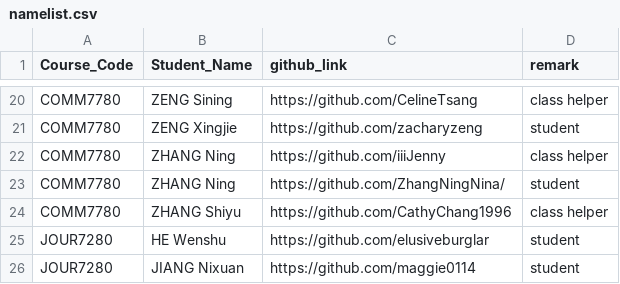
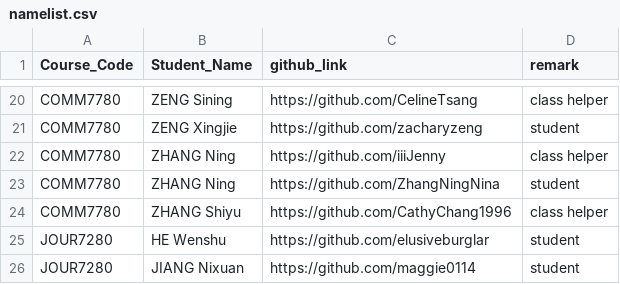
Before and after one commit to hupili/github-activies, a CSV file: namelist.csv, drawn as a sheet; only a part is shown, gaps mark what is left out.

```diff
--- a/namelist.csv
+++ b/namelist.csv
@@ -22,3 +22,3 @@ COMM7780,ZENG Xingjie,https://github.com/zacharyzeng,student
 COMM7780,ZHANG Ning,https://github.com/iiiJenny,class helper
-COMM7780,ZHANG Ning,https://github.com/ZhangNingNina/,student
+COMM7780,ZHANG Ning,https://github.com/ZhangNingNina,student
 COMM7780,ZHANG Shiyu,https://github.com/CathyChang1996,class helper
```
Also changed, not shown: 3 other files.
